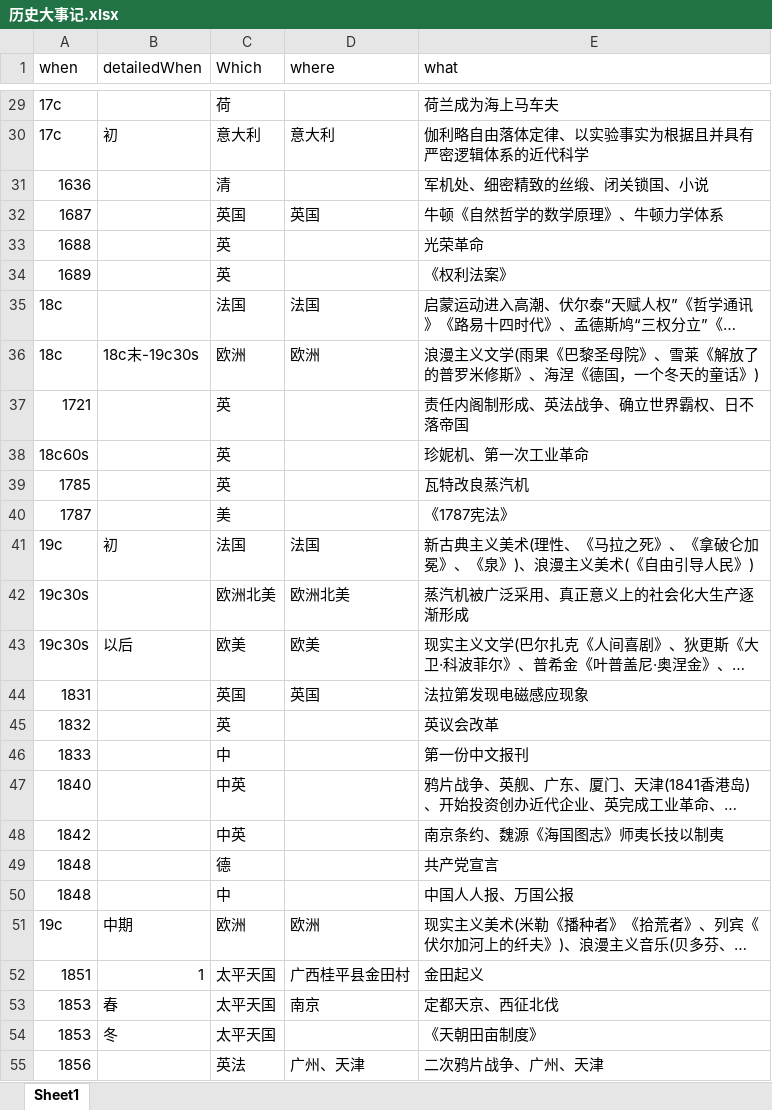
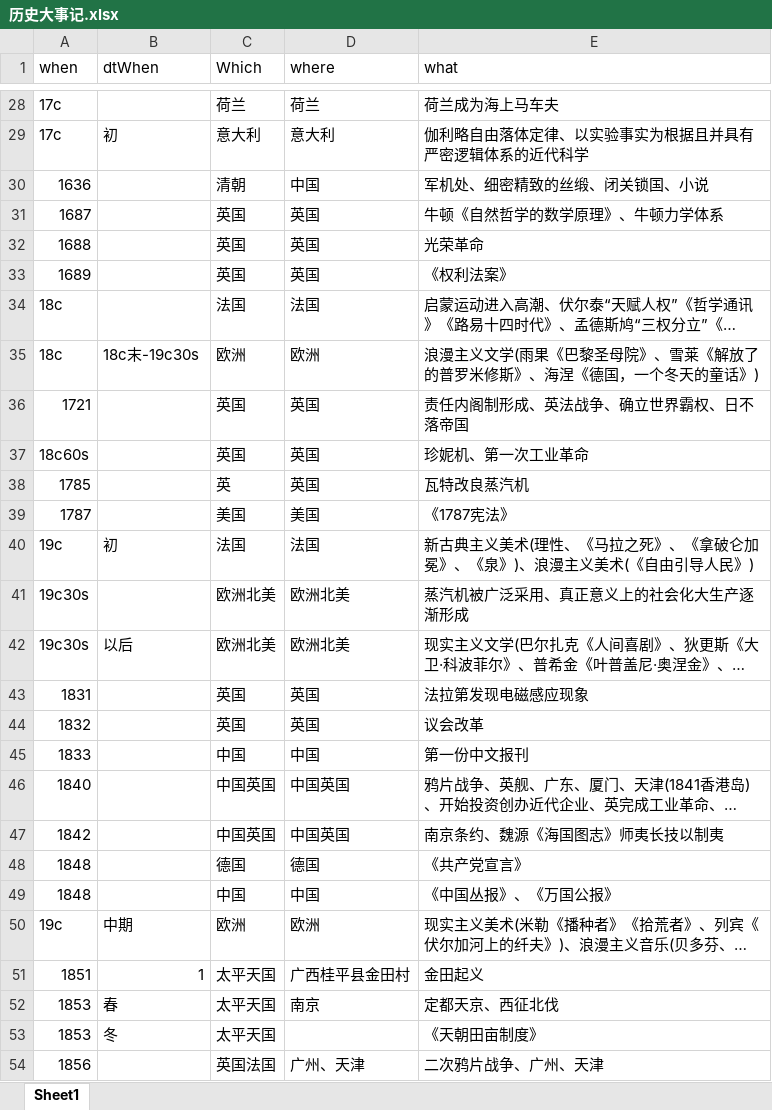
Before and after one commit to xiazeyu/SHSELT, an Excel workbook: 历史大事记.xlsx, sheet Sheet1, drawn as a sheet; only a part is shown, gaps mark what is left out; long unchanged cells end in …; values as stored, in another font and other column widths than the file's, no cell formats; addresses are those after the commit; the diff covers the shown part only; the diff names each change by its address in the sheet, - before the commit and + after, or states it on an @@ line.

```diff
--- a/历史大事记.xlsx (sheet Sheet1)
+++ b/历史大事记.xlsx (sheet Sheet1)
-B1: detailedWhen
+B1: dtWhen
-C28 (Which): 荷
+C28 (Which): 荷兰
-D28 (where): (empty)
+D28 (where): 荷兰
-C30 (Which): 清
+C30 (Which): 清朝
-D30 (where): (empty)
+D30 (where): 中国
-C32:C33 (Which): 英
+C32:C33 (Which): 英国
-D32:D33 (where): (empty)
+D32:D33 (where): 英国
-C36:C37 (Which): 英
+C36:C37 (Which): 英国
-D36:D38 (where): (empty)
+D36:D38 (where): 英国
-C39 (Which): 美
+C39 (Which): 美国
-D39 (where): (empty)
+D39 (where): 美国
-C42 (Which): 欧美
+C42 (Which): 欧洲北美
-D42 (where): 欧美
+D42 (where): 欧洲北美
-C44 (Which): 英
+C44 (Which): 英国
-D44 (where): (empty)
+D44 (where): 英国
-E44 (what): 英议会改革
+E44 (what): 议会改革
-C45 (Which): 中
+C45 (Which): 中国
-D45 (where): (empty)
+D45 (where): 中国
-C46:C47 (Which): 中英
+C46:C47 (Which): 中国英国
-D46:D47 (where): (empty)
+D46:D47 (where): 中国英国
-C48 (Which): 德
+C48 (Which): 德国
-D48 (where): (empty)
+D48 (where): 德国
-E48 (what): 共产党宣言
+E48 (what): 《共产党宣言》
-C49 (Which): 中
+C49 (Which): 中国
-D49 (where): (empty)
+D49 (where): 中国
-E49 (what): 中国人人报、万国公报
+E49 (what): 《中国丛报》、《万国公报》
-C54 (Which): 英法
+C54 (Which): 英国法国
```
Also changed, not shown: 1 removed row and 65 edited cells elsewhere in this sheet, cell formats.
